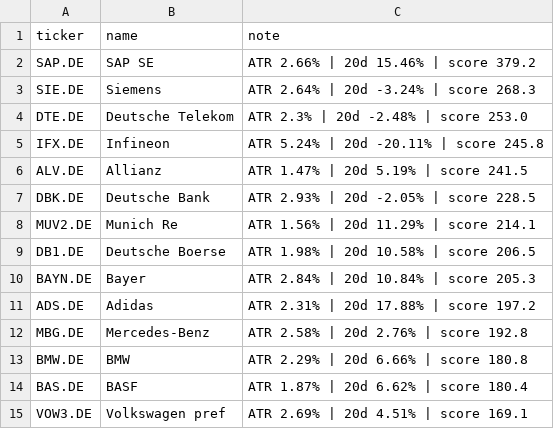
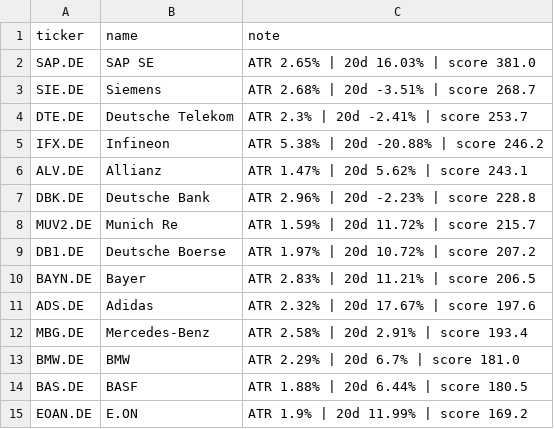
Before and after one commit to amaccountant/swing-agent, a CSV file: watchlist.csv, drawn as a sheet.

```diff
--- a/watchlist.csv
+++ b/watchlist.csv
@@ -1,15 +1,15 @@
 ticker,name,note
-SAP.DE,SAP SE,ATR 2.66% | 20d 15.46% | score 379.2
-SIE.DE,Siemens,ATR 2.64% | 20d -3.24% | score 268.3
-DTE.DE,Deutsche Telekom,ATR 2.3% | 20d -2.48% | score 253.0
-IFX.DE,Infineon,ATR 5.24% | 20d -20.11% | score 245.8
-ALV.DE,Allianz,ATR 1.47% | 20d 5.19% | score 241.5
-DBK.DE,Deutsche Bank,ATR 2.93% | 20d -2.05% | score 228.5
-MUV2.DE,Munich Re,ATR 1.56% | 20d 11.29% | score 214.1
-DB1.DE,Deutsche Boerse,ATR 1.98% | 20d 10.58% | score 206.5
-BAYN.DE,Bayer,ATR 2.84% | 20d 10.84% | score 205.3
-ADS.DE,Adidas,ATR 2.31% | 20d 17.88% | score 197.2
-MBG.DE,Mercedes-Benz,ATR 2.58% | 20d 2.76% | score 192.8
-BMW.DE,BMW,ATR 2.29% | 20d 6.66% | score 180.8
-BAS.DE,BASF,ATR 1.87% | 20d 6.62% | score 180.4
-VOW3.DE,Volkswagen pref,ATR 2.69% | 20d 4.51% | score 169.1
+SAP.DE,SAP SE,ATR 2.65% | 20d 16.03% | score 381.0
+SIE.DE,Siemens,ATR 2.68% | 20d -3.51% | score 268.7
+DTE.DE,Deutsche Telekom,ATR 2.3% | 20d -2.41% | score 253.7
+IFX.DE,Infineon,ATR 5.38% | 20d -20.88% | score 246.2
+ALV.DE,Allianz,ATR 1.47% | 20d 5.62% | score 243.1
+DBK.DE,Deutsche Bank,ATR 2.96% | 20d -2.23% | score 228.8
+MUV2.DE,Munich Re,ATR 1.59% | 20d 11.72% | score 215.7
+DB1.DE,Deutsche Boerse,ATR 1.97% | 20d 10.72% | score 207.2
+BAYN.DE,Bayer,ATR 2.83% | 20d 11.21% | score 206.5
+ADS.DE,Adidas,ATR 2.32% | 20d 17.67% | score 197.6
+MBG.DE,Mercedes-Benz,ATR 2.58% | 20d 2.91% | score 193.4
+BMW.DE,BMW,ATR 2.29% | 20d 6.7% | score 181.0
+BAS.DE,BASF,ATR 1.88% | 20d 6.44% | score 180.5
+EOAN.DE,E.ON,ATR 1.9% | 20d 11.99% | score 169.2
```
Also changed, not shown: 3 other files.
